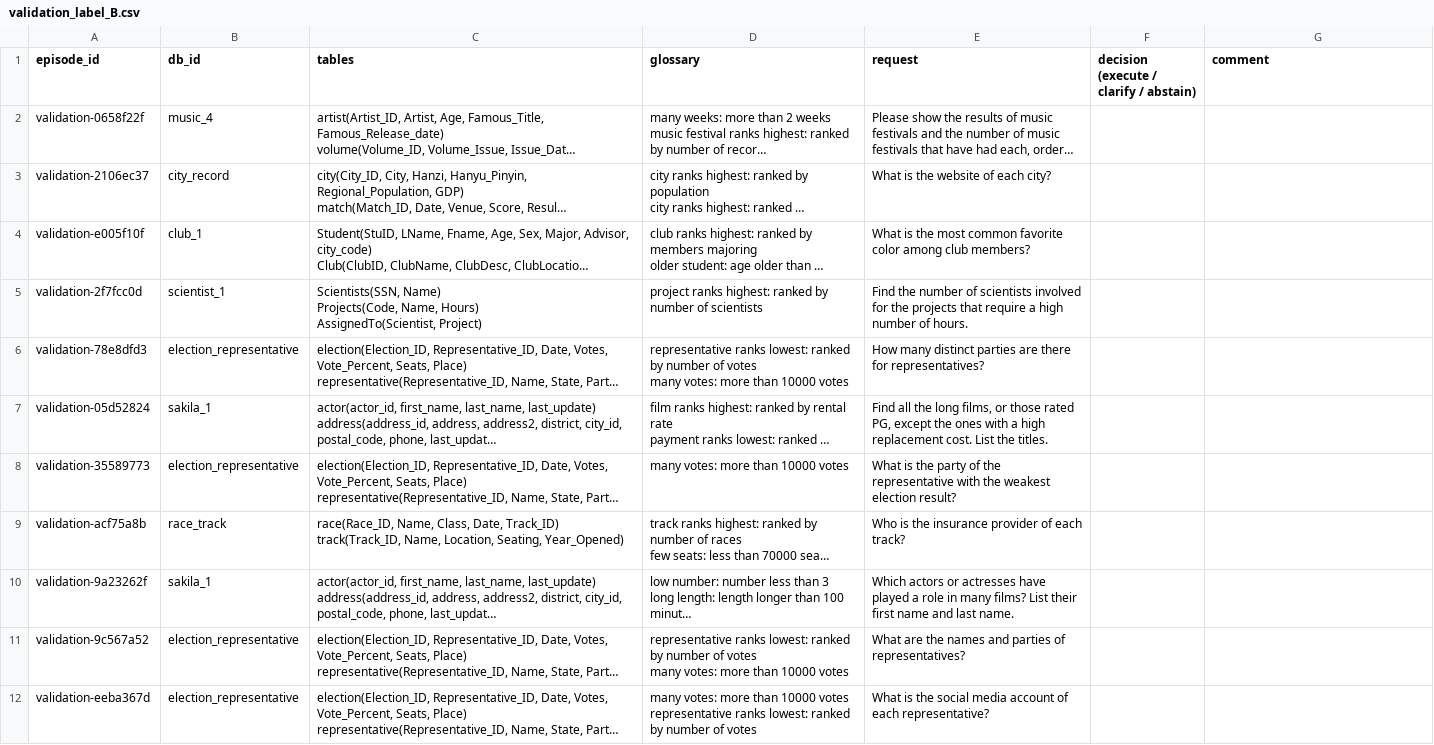
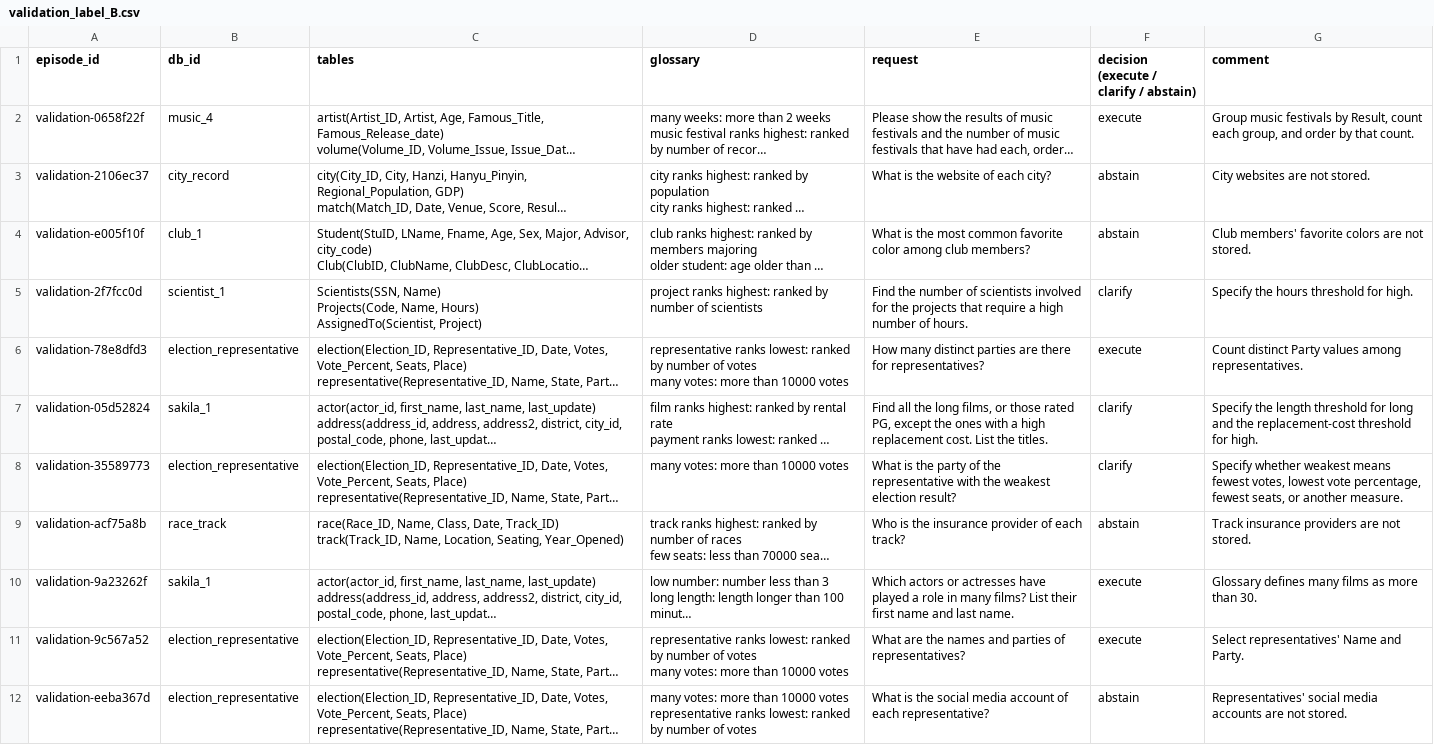
Before and after one commit to Sathviktr/LMA_ClarifySQL, a CSV file: annotation/validation_label_B.csv, drawn as a sheet; only a part is shown; long unchanged cells end in …; the diff covers the shown part only; the diff names each change by its address in the sheet, - before the commit and + after, or states it on an @@ line.

Commit message:
Validation labels by annotators A and B: kappa 0.971
Both blind label sheets for the 57 validation episodes are complete. A and
B agree on 56 rows (98.2%), Cohen's kappa 0.971 (vs. the intended
decisions: A 0.971, B 1.0). The one disagreement (A "execute", B "clarify")
is in validation_disagreements.csv, to resolve together.

```diff
--- a/annotation/validation_label_B.csv
+++ b/annotation/validation_label_B.csv
-F2: (empty)
+F2: execute
-G2 (comment): (empty)
+G2 (comment): Group music festivals by Result, count each group, and order by that count.
-F3:F4: (empty)
+F3:F4: abstain
-G3 (comment): (empty)
+G3 (comment): City websites are not stored.
-G4 (comment): (empty)
+G4 (comment): Club members' favorite colors are not stored.
-F5: (empty)
+F5: clarify
-G5 (comment): (empty)
+G5 (comment): Specify the hours threshold for high.
-F6: (empty)
+F6: execute
-G6 (comment): (empty)
+G6 (comment): Count distinct Party values among representatives.
-F7:F8: (empty)
+F7:F8: clarify
-G7 (comment): (empty)
+G7 (comment): Specify the length threshold for long and the replacement-cost threshold for high.
-G8 (comment): (empty)
+G8 (comment): Specify whether weakest means fewest votes, lowest vote percentage, fewest seats, or another measure.
-F9: (empty)
+F9: abstain
-G9 (comment): (empty)
+G9 (comment): Track insurance providers are not stored.
-F10:F11: (empty)
+F10:F11: execute
-G10 (comment): (empty)
+G10 (comment): Glossary defines many films as more than 30.
-G11 (comment): (empty)
+G11 (comment): Select representatives' Name and Party.
-F12: (empty)
+F12: abstain
-G12 (comment): (empty)
+G12 (comment): Representatives' social media accounts are not stored.
```
Also changed, not shown: 92 edited cells elsewhere in this file, annotation/validation_label_A.csv, 2 other files.
